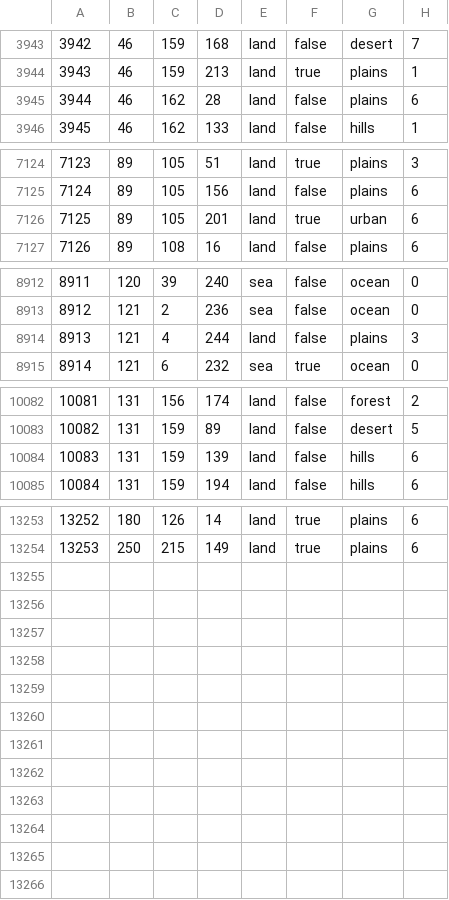
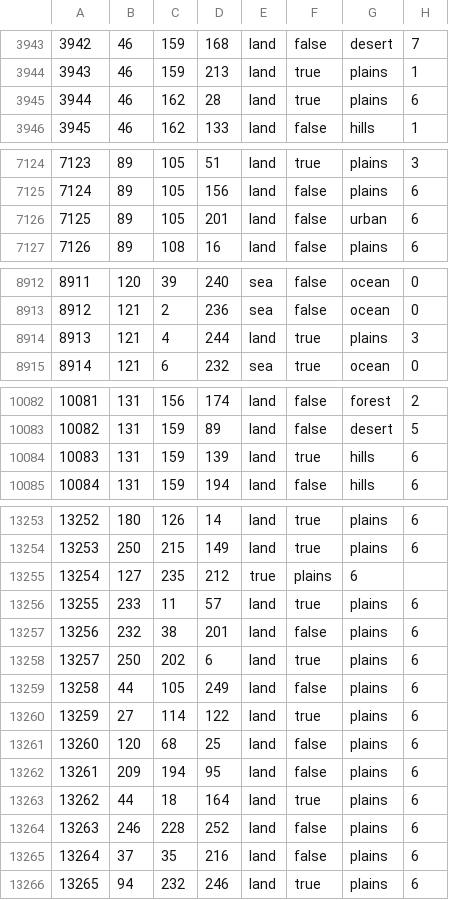
Before and after one commit to PROJECT-KOREA/The-Fresh-Dawn, a CSV file: map/definition.csv, drawn as a sheet; only a part is shown, gaps mark what is left out.

```diff
--- a/map/definition.csv
+++ b/map/definition.csv
@@ -3944,3 +3944,3 @@
 3943;46;159;213;land;true;plains;1
-3944;46;162;28;land;false;plains;6
+3944;46;162;28;land;true;plains;6
 3945;46;162;133;land;false;hills;1
@@ -7125,3 +7125,3 @@
 7124;89;105;156;land;false;plains;6
-7125;89;105;201;land;true;urban;6
+7125;89;105;201;land;false;urban;6
 7126;89;108;16;land;false;plains;6
@@ -8913,3 +8913,3 @@
 8912;121;2;236;sea;false;ocean;0
-8913;121;4;244;land;false;plains;3
+8913;121;4;244;land;true;plains;3
 8914;121;6;232;sea;true;ocean;0
@@ -10083,3 +10083,3 @@
 10082;131;159;89;land;false;desert;5
-10083;131;159;139;land;false;hills;6
+10083;131;159;139;land;true;hills;6
 10084;131;159;194;land;false;hills;6
@@ -13254 +13254,13 @@
 13253;250;215;149;land;true;plains;6
+13254;127;235;212;true;plains;6
+13255;233;11;57;land;true;plains;6
+13256;232;38;201;land;false;plains;6
+13257;250;202;6;land;true;plains;6
+13258;44;105;249;land;false;plains;6
+13259;27;114;122;land;true;plains;6
+13260;120;68;25;land;false;plains;6
+13261;209;194;95;land;false;plains;6
+13262;44;18;164;land;true;plains;6
+13263;246;228;252;land;false;plains;6
+13264;37;35;216;land;false;plains;6
+13265;94;232;246;land;true;plains;6
```
Also changed, not shown: 58 other files.
